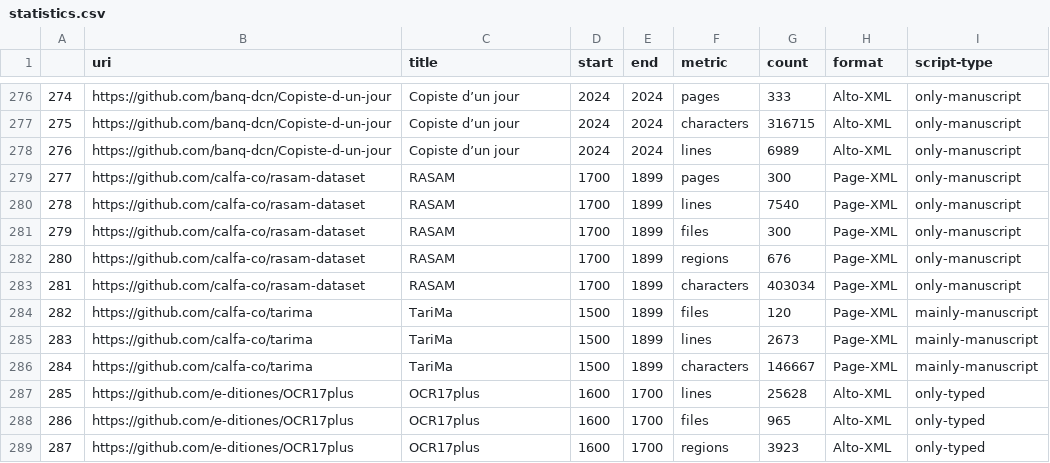
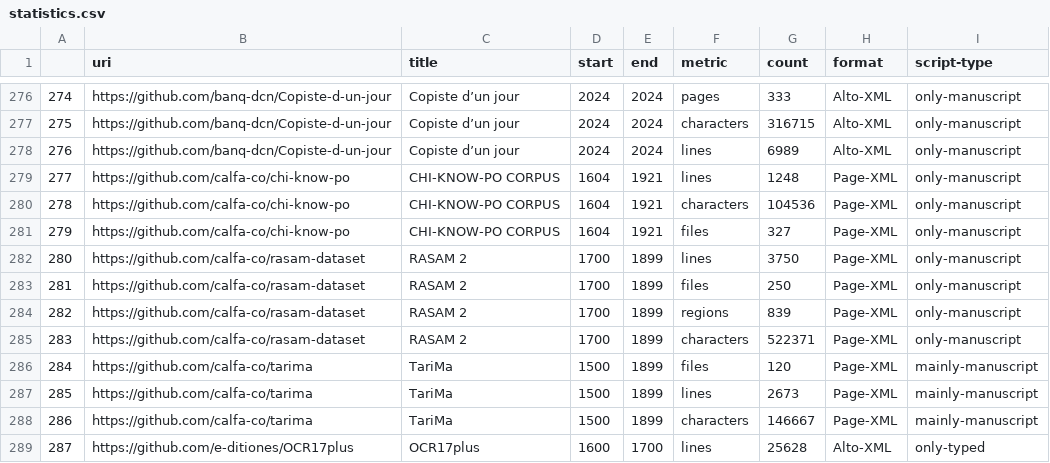
Before and after one commit to HTR-United/htr-united, a CSV file: statistics.csv, drawn as a sheet; only a part is shown, gaps mark what is left out; the shorter side is filled out with more unchanged rows; removed rows and columns are numbered as before the commit, all else as after; the diff names each change by its address in the sheet, - before the commit and + after, or states it on an @@ line.

```diff
--- a/statistics.csv
+++ b/statistics.csv
-row 279: 277 | https://github.com/calfa-co/rasam-dataset | RASAM | 1700 | 1899 | pages | 300 | Page-XML | only-manuscript
+row 279: 277 | https://github.com/calfa-co/chi-know-po | CHI-KNOW-PO CORPUS | 1604 | 1921 | lines | 1248 | Page-XML | only-manuscript
+row 280: 278 | https://github.com/calfa-co/chi-know-po | CHI-KNOW-PO CORPUS | 1604 | 1921 | characters | 104536 | Page-XML | only-manuscript
+row 281: 279 | https://github.com/calfa-co/chi-know-po | CHI-KNOW-PO CORPUS | 1604 | 1921 | files | 327 | Page-XML | only-manuscript
@@ column A renumbered from row 282 down @@
-C282:C285 (title): RASAM
+C282:C285 (title): RASAM 2
-G282 (count): 7540
+G282 (count): 3750
-G283 (count): 300
+G283 (count): 250
-G284 (count): 676
+G284 (count): 839
-G285 (count): 403034
+G285 (count): 522371
```
Also changed, not shown: 3 other files.
